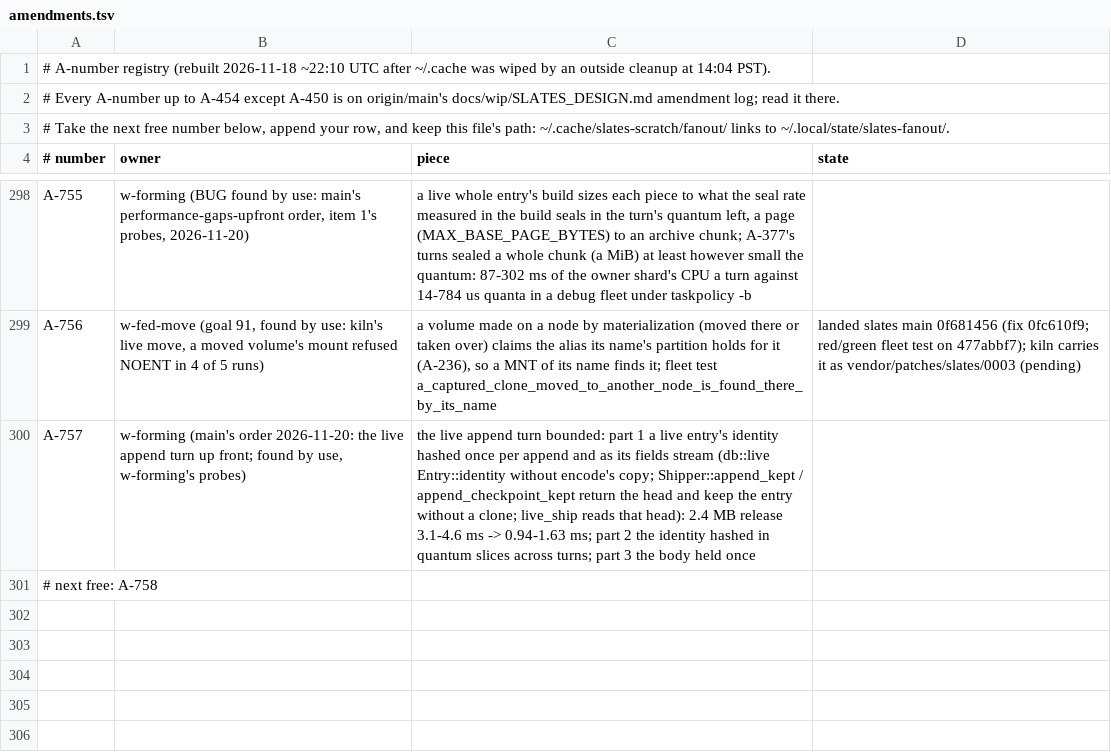
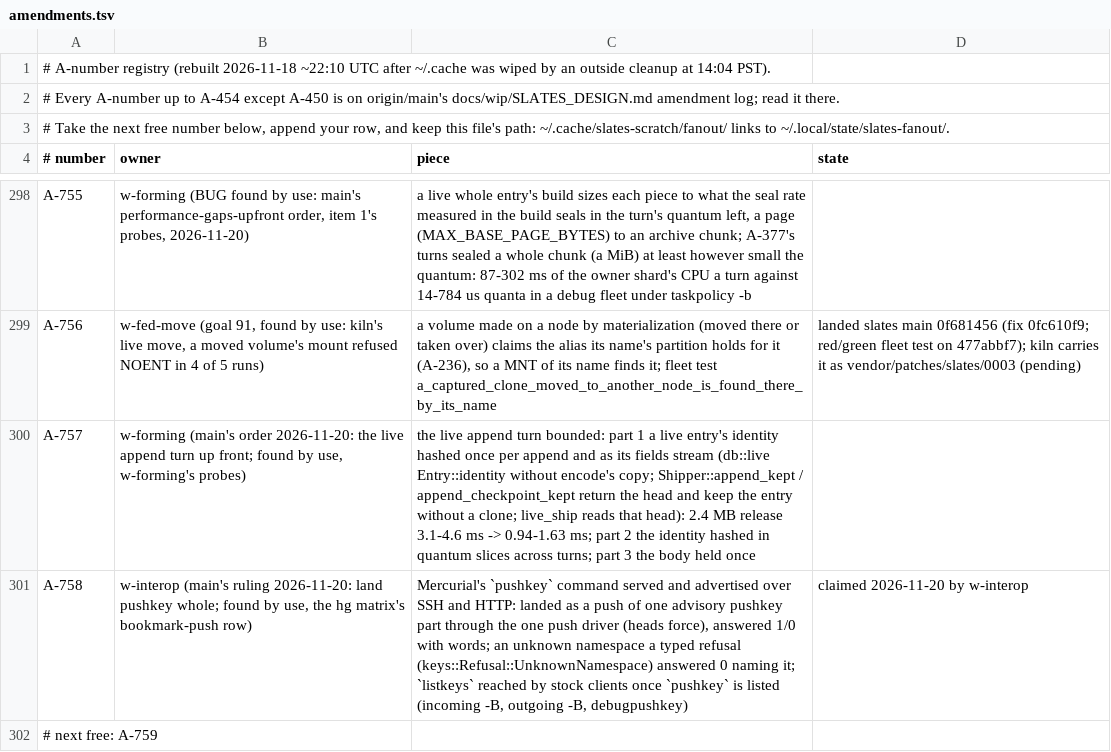
Before and after one commit to hyper-light/slates, a TSV file: amendments.tsv, drawn as a sheet; only a part is shown, gaps mark what is left out.

Commit message:
fanout-state: A-758 claimed by w-interop (hg pushkey)

```diff
--- a/amendments.tsv
+++ b/amendments.tsv
@@ -300,2 +300,3 @@ A-756	w-fed-move (goal 91, found by use: kiln's live move, a moved volume's moun
 A-757	w-forming (main's order 2026-11-20: the live append turn up front; found by use, w-forming's probes)	the live append turn bounded: part 1 a live entry's identity hashed once per append and as its fields stream (db::live Entry::identity without encode's copy; Shipper::append_kept / append_checkpoint_kept return the head and keep the entry without a clone; live_ship reads that head): 2.4 MB release 3.1-4.6 ms -> 0.94-1.63 ms; part 2 the identity hashed in quantum slices across turns; part 3 the body held once
-# next free: A-758
+A-758	w-interop (main's ruling 2026-11-20: land pushkey whole; found by use, the hg matrix's bookmark-push row)	Mercurial's `pushkey` command served and advertised over SSH and HTTP: landed as a push of one advisory pushkey part through the one push driver (heads force), answered 1/0 with words; an unknown namespace a typed refusal (keys::Refusal::UnknownNamespace) answered 0 naming it; `listkeys` reached by stock clients once `pushkey` is listed (incoming -B, outgoing -B, debugpushkey)	claimed 2026-11-20 by w-interop
+# next free: A-759
```
